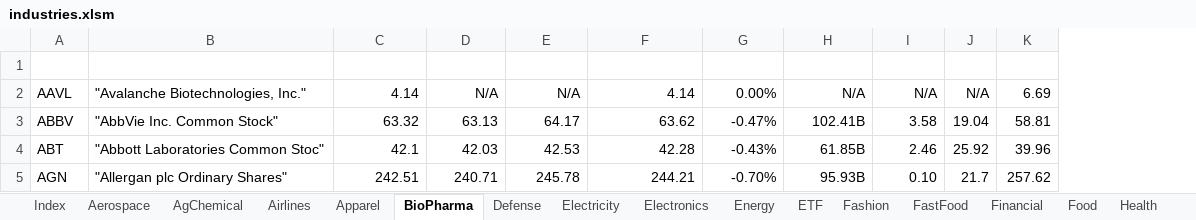
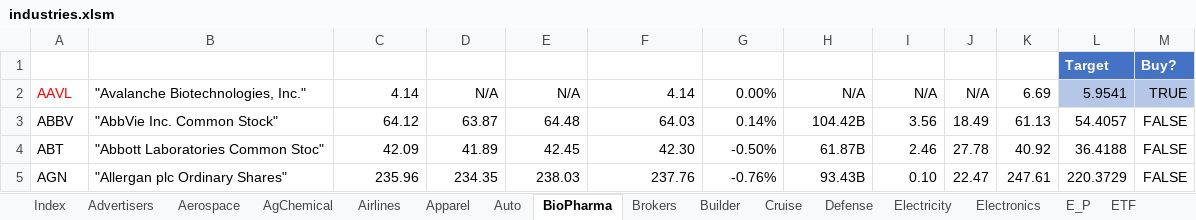
Before and after one commit to minqiang/GP, an Excel workbook: industries.xlsm, sheet BioPharma, drawn as a sheet; only a part is shown; values as stored, in another font and other column widths than the file's, no borders; charts and pictures and conditional formats and table styles not drawn; the diff covers the shown part only; the diff names each change by its address in the sheet, - before the commit and + after, or states it on an @@ line.

```diff
--- a/industries.xlsm (sheet BioPharma)
+++ b/industries.xlsm (sheet BioPharma)
-sheet tab: Energy
+sheet tab: E_P
+sheet tab: Advertisers
+sheet tab: Auto
+sheet tab: Brokers
+sheet tab: Builder
+sheet tab: Cruise
+column L (Target), rows 2-5: 5.9541 | 54.4057 | 36.4188 | 220.3729
+column M (Buy?), rows 2-5: TRUE | FALSE | FALSE | FALSE
-A2 text colour: black
+A2 text colour: #FF0000
-C3 (LatestPrice): 63.32
+C3 (LatestPrice): 64.12
-D3 (DaysLow): 63.13
+D3 (DaysLow): 63.87
-E3 (DaysHigh): 64.17
+E3 (DaysHigh): 64.48
-F3 (PreviousClose): 63.62
+F3 (PreviousClose): 64.03
-G3 (%Change): -0.47%
+G3 (%Change): 0.14%
-H3 (MarketCap): 102.41B
+H3 (MarketCap): 104.42B
-I3 (DivYield): 3.58
+I3 (DivYield): 3.56
-J3 (P/E): 19.04
+J3 (P/E): 18.49
-K3 (MA200): 58.81
+K3 (MA200): 61.13
-C4 (LatestPrice): 42.1
+C4 (LatestPrice): 42.09
-D4 (DaysLow): 42.03
+D4 (DaysLow): 41.89
-E4 (DaysHigh): 42.53
+E4 (DaysHigh): 42.45
-F4 (PreviousClose): 42.28
+F4 (PreviousClose): 42.30
-G4 (%Change): -0.43%
+G4 (%Change): -0.50%
-H4 (MarketCap): 61.85B
+H4 (MarketCap): 61.87B
-J4 (P/E): 25.92
+J4 (P/E): 27.78
-K4 (MA200): 39.96
+K4 (MA200): 40.92
-C5 (LatestPrice): 242.51
+C5 (LatestPrice): 235.96
-D5 (DaysLow): 240.71
+D5 (DaysLow): 234.35
-E5 (DaysHigh): 245.78
+E5 (DaysHigh): 238.03
-F5 (PreviousClose): 244.21
+F5 (PreviousClose): 237.76
-G5 (%Change): -0.70%
+G5 (%Change): -0.76%
-H5 (MarketCap): 95.93B
+H5 (MarketCap): 93.43B
-J5 (P/E): 21.7
+J5 (P/E): 22.47
-K5 (MA200): 257.62
+K5 (MA200): 247.61
```
Also changed, not shown: 1 added row, 133 edited cells and cell formats elsewhere in this sheet, sheet UtilityREIT, sheet IndustryCongl., sheet AgChemical, sheet Index, sheet Financial, sheet Technology, 23 more sheets, other sheet tabs, charts or pictures, indices.xlsm, 3 other files.
